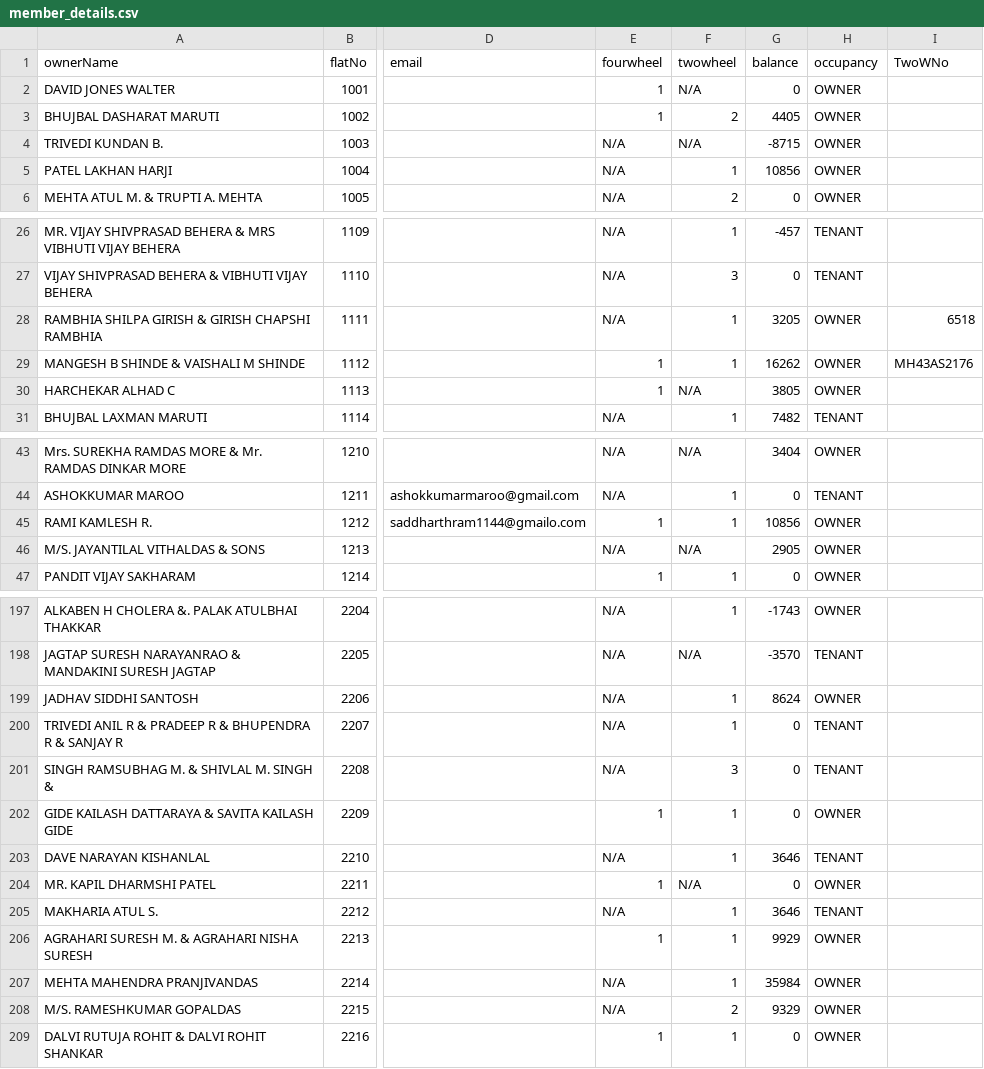
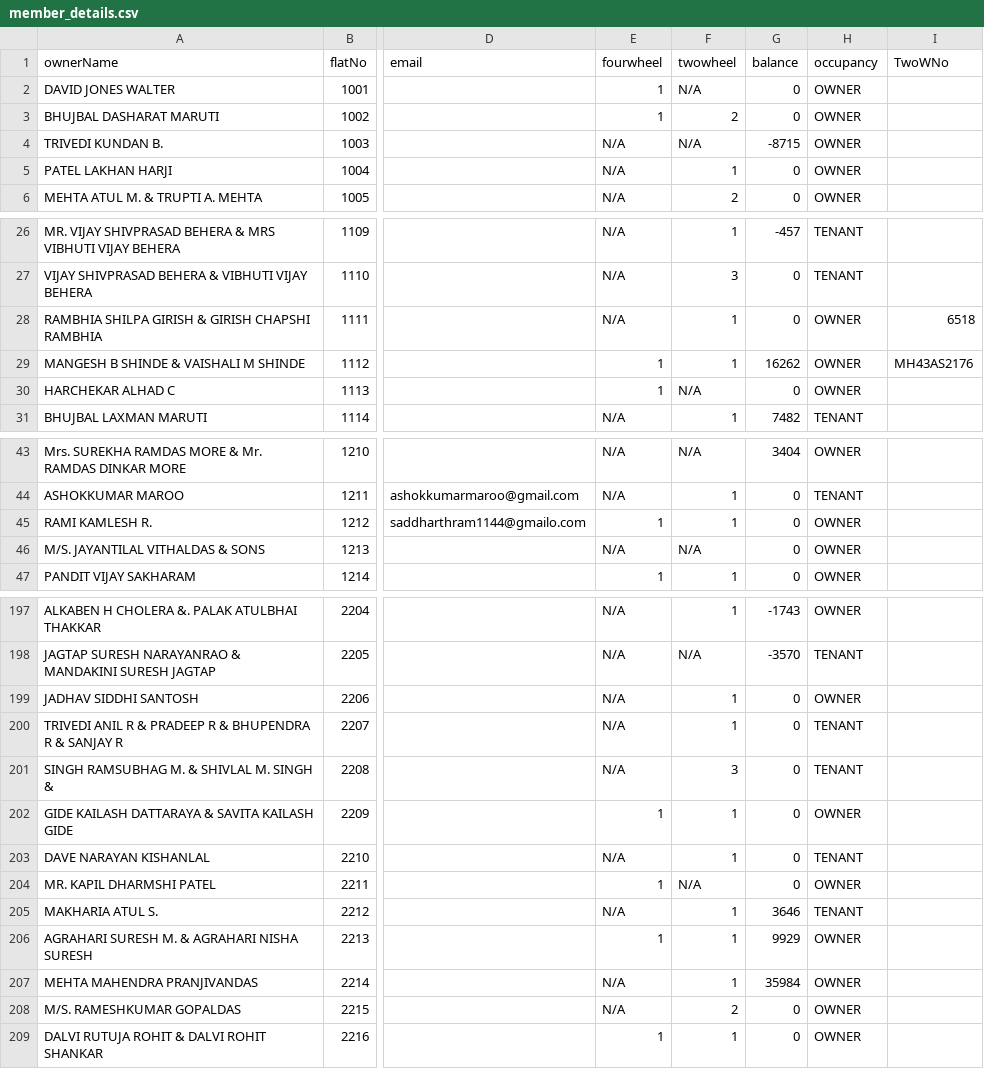
Before and after one commit to 9vishwashah/NEWSIDDHIVINAYAKCHS, a CSV file: asset/member_details.csv, drawn as a sheet; only a part is shown, gaps mark what is left out; the diff covers the shown part only; the diff names each change by its address in the sheet, - before the commit and + after, or states it on an @@ line.

Commit message:
updated receipts balance

```diff
--- a/asset/member_details.csv
+++ b/asset/member_details.csv
-G3 (balance): 4405
+G3 (balance): 0
-G5 (balance): 10856
+G5 (balance): 0
-G28 (balance): 3205
+G28 (balance): 0
-G30 (balance): 3805
+G30 (balance): 0
-G45 (balance): 10856
+G45 (balance): 0
-G46 (balance): 2905
+G46 (balance): 0
-G199 (balance): 8624
+G199 (balance): 0
-G203 (balance): 3646
+G203 (balance): 0
-G208 (balance): 9329
+G208 (balance): 0
```
Also changed, not shown: 24 edited cells elsewhere in this file, 1 other file.
